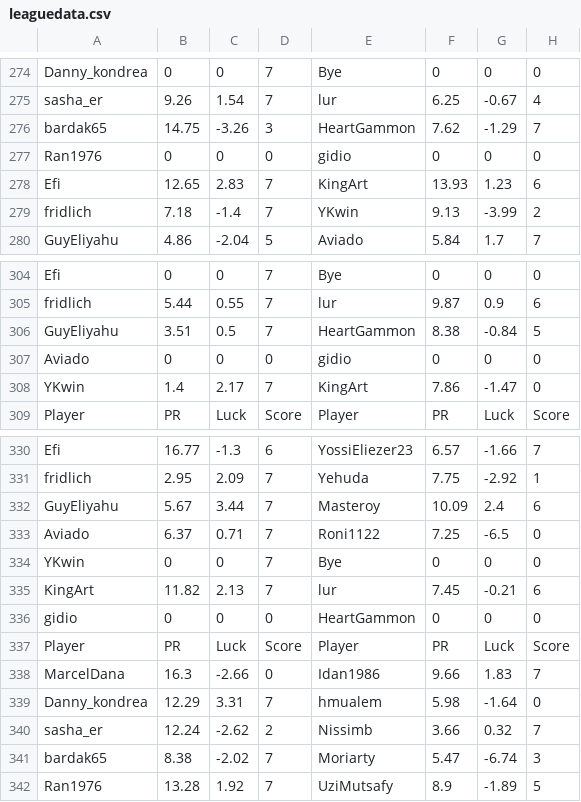
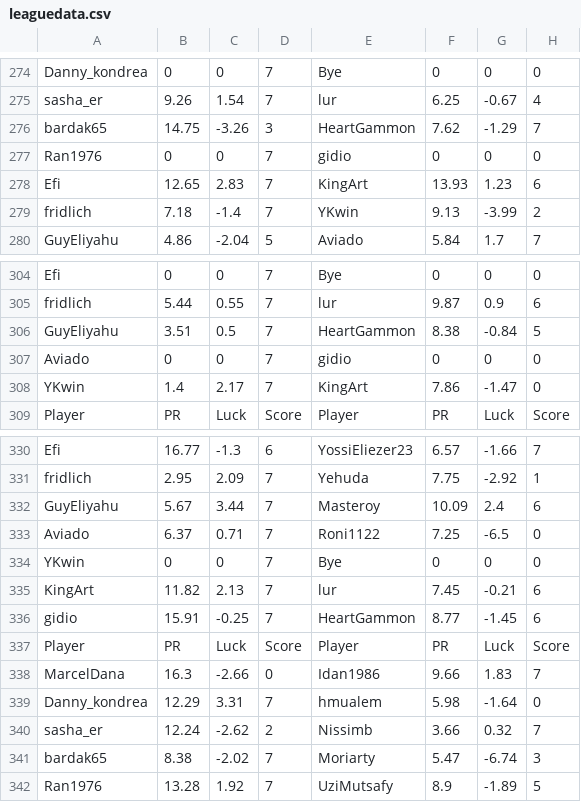
Before and after one commit to guyeli31/Shabi-Israel, a CSV file: leagues/Shabi Israel November 2025/leaguedata.csv, drawn as a sheet; only a part is shown, gaps mark what is left out.

Commit message:
Auto-update leagues

```diff
--- a/leagues/Shabi Israel November 2025/leaguedata.csv
+++ b/leagues/Shabi Israel November 2025/leaguedata.csv
@@ -276,3 +276,3 @@ sasha_er,9.26,1.54,7,lur,6.25,-0.67,4
 bardak65,14.75,-3.26,3,HeartGammon,7.62,-1.29,7
-Ran1976,0,0,0,gidio,0,0,0
+Ran1976,0,0,7,gidio,0,0,0
 Efi,12.65,2.83,7,KingArt,13.93,1.23,6
@@ -306,3 +306,3 @@ fridlich,5.44,0.55,7,lur,9.87,0.9,6
 GuyEliyahu,3.51,0.5,7,HeartGammon,8.38,-0.84,5
-Aviado,0,0,0,gidio,0,0,0
+Aviado,0,0,7,gidio,0,0,0
 YKwin,1.4,2.17,7,KingArt,7.86,-1.47,0
@@ -335,3 +335,3 @@ YKwin,0,0,7,Bye,0,0,0
 KingArt,11.82,2.13,7,lur,7.45,-0.21,6
-gidio,0,0,0,HeartGammon,0,0,0
+gidio,15.91,-0.25,7,HeartGammon,8.77,-1.45,6
 Player, PR, Luck, Score, Player, PR, Luck, Score
```
Also changed, not shown: 17 other files.
